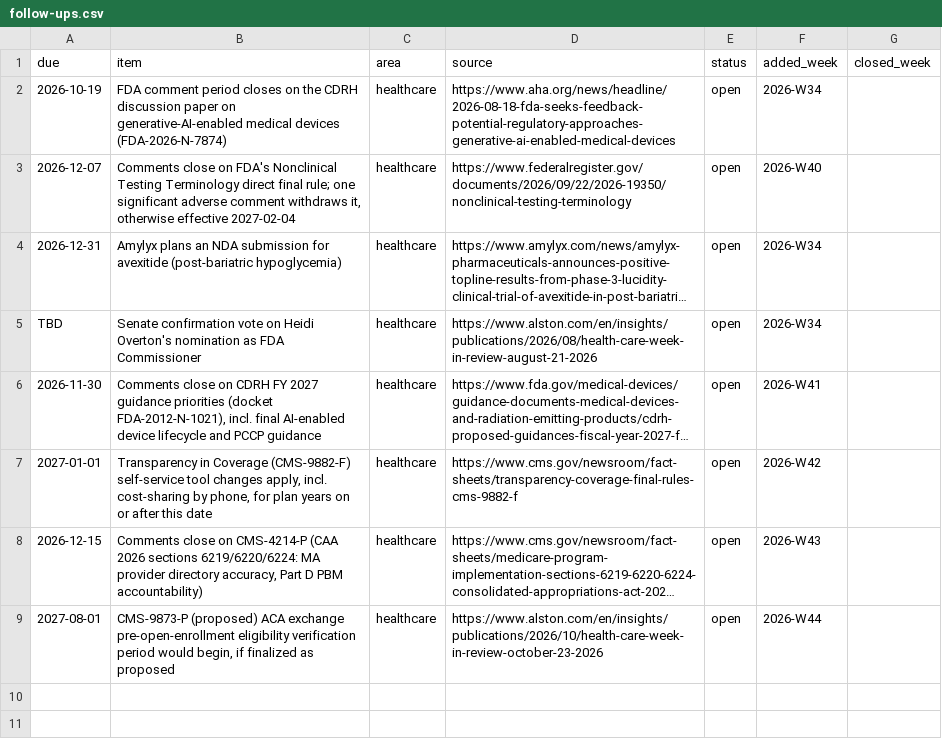
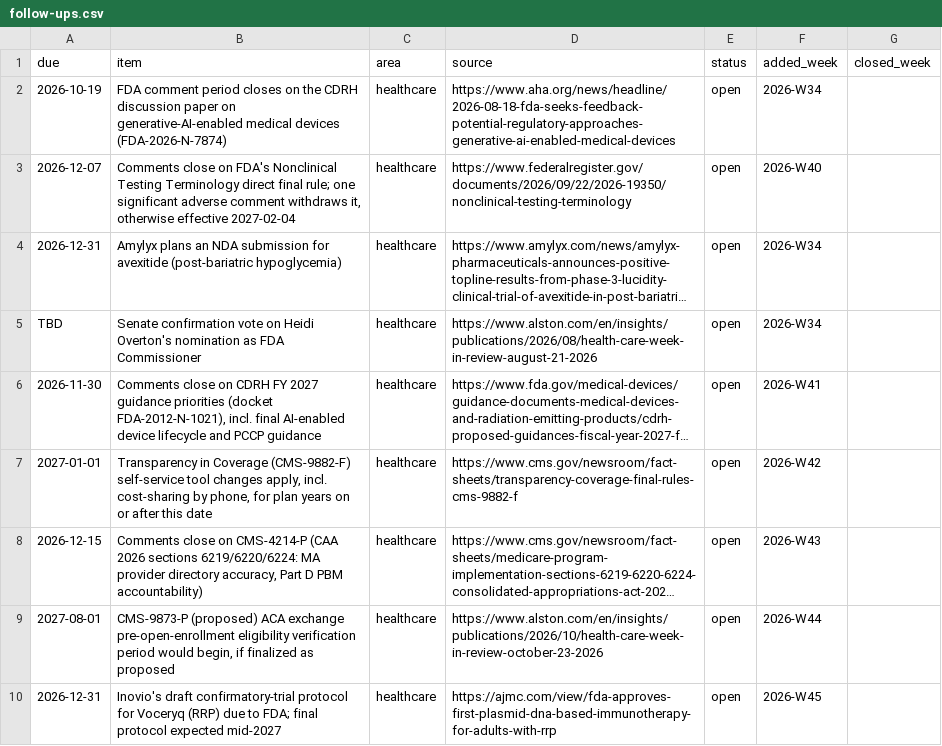
Before and after one commit to mnaye/mai_pkb, a CSV file: data/follow-ups.csv, drawn as a sheet; long unchanged cells end in ….

```diff
--- a/data/follow-ups.csv
+++ b/data/follow-ups.csv
@@ -9 +9,2 @@ TBD,"Senate confirmation vote on Heidi Overton's nomination as FDA Commissioner"
 2027-08-01,"CMS-9873-P (proposed) ACA exchange pre-open-enrollment eligibility verification period would begin, if finalized as proposed",healthcare,https://www.alston.com/en/insights/publications/2026/10/health-care-week-in-review-october-23-2026,open,2026-W44,
+2026-12-31,"Inovio's draft confirmatory-trial protocol for Voceryq (RRP) due to FDA; final protocol expected mid-2027",healthcare,https://ajmc.com/view/fda-approves-first-plasmid-dna-based-immunotherapy-for-adults-with-rrp,open,2026-W45,
```
Also changed, not shown: data/trends.csv, 2 other files.
